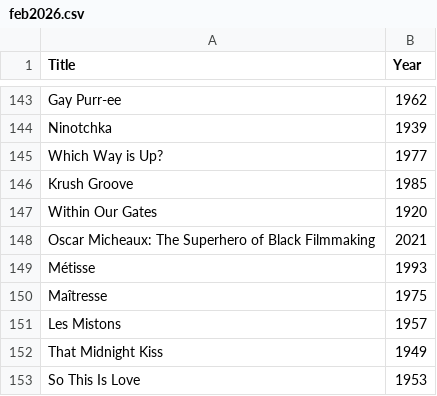
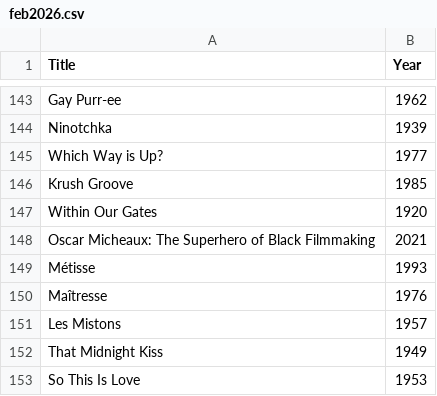
Before and after one commit to danny316p/letterboxd-scripts, a CSV file: outputs/feb2026.csv, drawn as a sheet; only a part is shown, gaps mark what is left out; the diff covers the shown part only.

```diff
--- a/outputs/feb2026.csv
+++ b/outputs/feb2026.csv
@@ -149,3 +149,3 @@ Title, Year
 "Métisse", 1993
-"Maîtresse", 1975
+"Maîtresse", 1976
 "Les Mistons", 1957
```
Also changed, not shown: 11 added rows and 1 edited cell elsewhere in this file.
